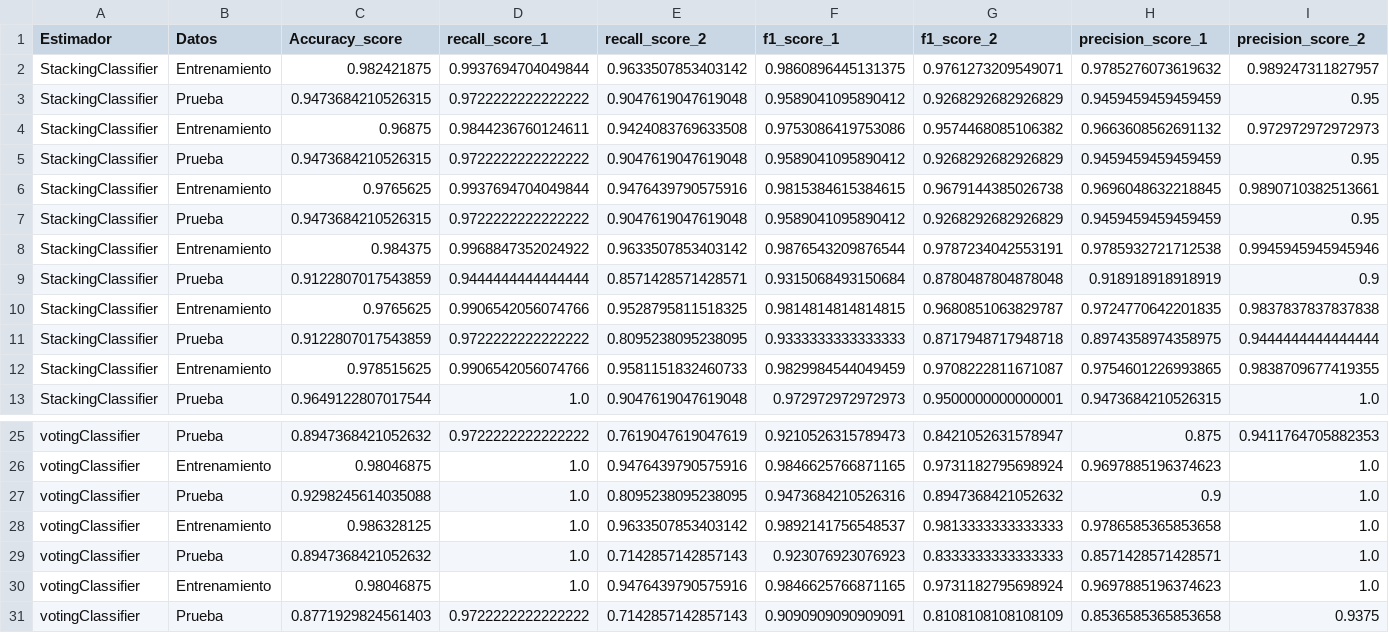
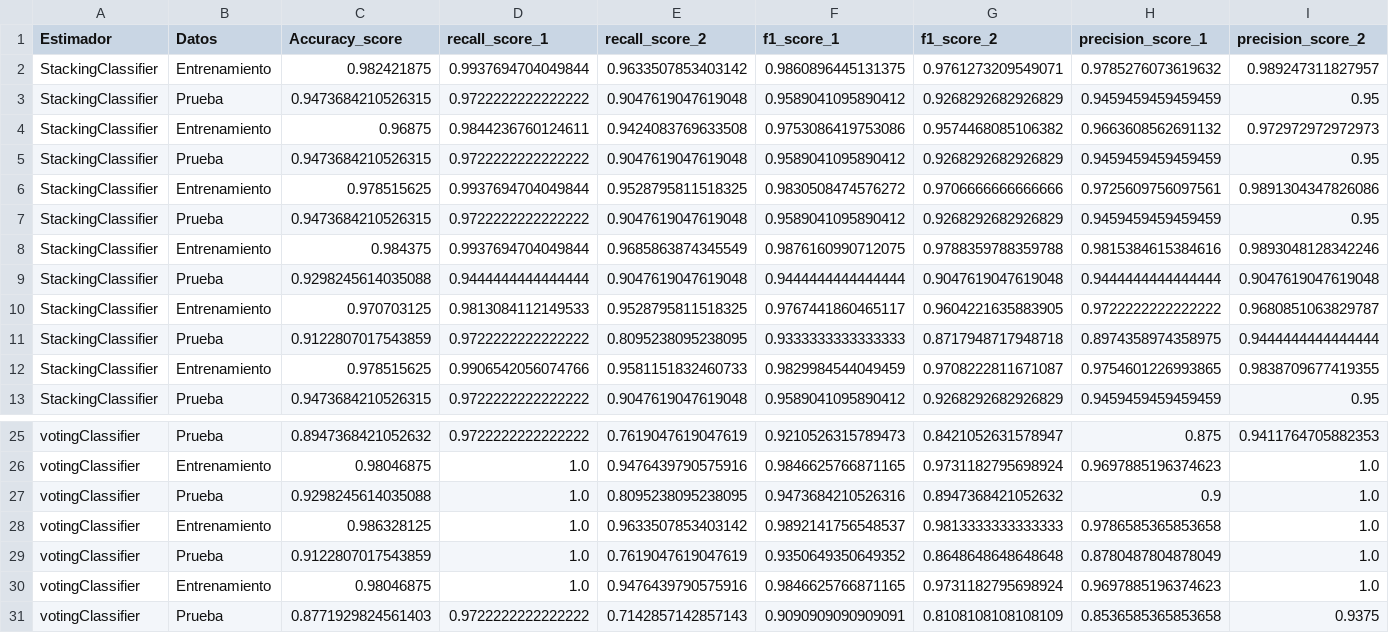
Before and after one commit to BrauCamacho/Proyecto_Practicas, a CSV file: Resultados/BCWD.csv, drawn as a sheet; only a part is shown, gaps mark what is left out; the diff covers the shown part only.

```diff
--- a/Resultados/BCWD.csv
+++ b/Resultados/BCWD.csv
@@ -5,9 +5,9 @@ StackingClassifier,Entrenamiento,0.96875,0.9844236760124611,0.9424083769633508,0
 StackingClassifier,Prueba,0.9473684210526315,0.9722222222222222,0.9047619047619048,0.9589041095890412,0.9268292682926829,0.9459459459459459,0.95
-StackingClassifier,Entrenamiento,0.9765625,0.9937694704049844,0.9476439790575916,0.9815384615384615,0.9679144385026738,0.9696048632218845,0.9890710382513661
+StackingClassifier,Entrenamiento,0.978515625,0.9937694704049844,0.9528795811518325,0.9830508474576272,0.9706666666666666,0.9725609756097561,0.9891304347826086
 StackingClassifier,Prueba,0.9473684210526315,0.9722222222222222,0.9047619047619048,0.9589041095890412,0.9268292682926829,0.9459459459459459,0.95
-StackingClassifier,Entrenamiento,0.984375,0.9968847352024922,0.9633507853403142,0.9876543209876544,0.9787234042553191,0.9785932721712538,0.9945945945945946
-StackingClassifier,Prueba,0.9122807017543859,0.9444444444444444,0.8571428571428571,0.9315068493150684,0.8780487804878048,0.918918918918919,0.9
-StackingClassifier,Entrenamiento,0.9765625,0.9906542056074766,0.9528795811518325,0.9814814814814815,0.9680851063829787,0.9724770642201835,0.9837837837837838
+StackingClassifier,Entrenamiento,0.984375,0.9937694704049844,0.9685863874345549,0.9876160990712075,0.9788359788359788,0.9815384615384616,0.9893048128342246
+StackingClassifier,Prueba,0.9298245614035088,0.9444444444444444,0.9047619047619048,0.9444444444444444,0.9047619047619048,0.9444444444444444,0.9047619047619048
+StackingClassifier,Entrenamiento,0.970703125,0.9813084112149533,0.9528795811518325,0.9767441860465117,0.9604221635883905,0.9722222222222222,0.9680851063829787
 StackingClassifier,Prueba,0.9122807017543859,0.9722222222222222,0.8095238095238095,0.9333333333333333,0.8717948717948718,0.8974358974358975,0.9444444444444444
 StackingClassifier,Entrenamiento,0.978515625,0.9906542056074766,0.9581151832460733,0.9829984544049459,0.9708222811671087,0.9754601226993865,0.9838709677419355
-StackingClassifier,Prueba,0.9649122807017544,1.0,0.9047619047619048,0.972972972972973,0.9500000000000001,0.9473684210526315,1.0
+StackingClassifier,Prueba,0.9473684210526315,0.9722222222222222,0.9047619047619048,0.9589041095890412,0.9268292682926829,0.9459459459459459,0.95
@@ -28,3 +28,3 @@ votingClassifier,Prueba,0.9298245614035088,1.0,0.8095238095238095,0.947368421052
 votingClassifier,Entrenamiento,0.986328125,1.0,0.9633507853403142,0.9892141756548537,0.9813333333333333,0.9786585365853658,1.0
-votingClassifier,Prueba,0.8947368421052632,1.0,0.7142857142857143,0.923076923076923,0.8333333333333333,0.8571428571428571,1.0
+votingClassifier,Prueba,0.9122807017543859,1.0,0.7619047619047619,0.9350649350649352,0.8648648648648648,0.8780487804878049,1.0
 votingClassifier,Entrenamiento,0.98046875,1.0,0.9476439790575916,0.9846625766871165,0.9731182795698924,0.9697885196374623,1.0
```
Also changed, not shown: 3 added rows, 3 removed rows, 1 moved row and 23 edited cells elsewhere in this file, Resultados/DR.csv, Resultados/Kidney.csv, 16 other files.
